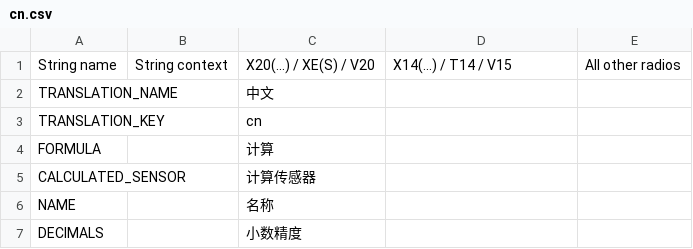
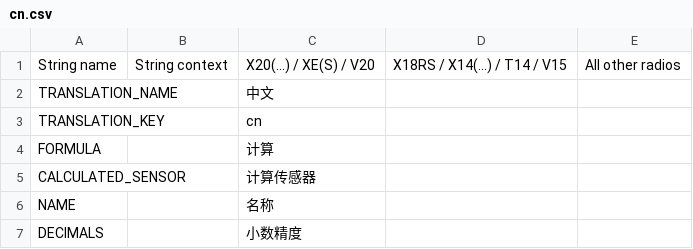
Before and after one commit to KevinFairgrieve/ETHOS-Feedback-Community, a CSV file: translations/ethos/cn.csv, drawn as a sheet; only a part is shown.

Commit message:
X18RS will use translations for X14

```diff
--- a/translations/ethos/cn.csv
+++ b/translations/ethos/cn.csv
@@ -1,2 +1,2 @@
-String name, String context, X20(...) / XE(S) / V20, X14(...) / T14 / V15, All other radios
+String name, String context, X20(...) / XE(S) / V20, X18RS / X14(...) / T14 / V15, All other radios
 TRANSLATION_NAME,,"中文"
```
Also changed, not shown: translations/ethos/cs.csv, translations/ethos/de.csv, 9 other files.
